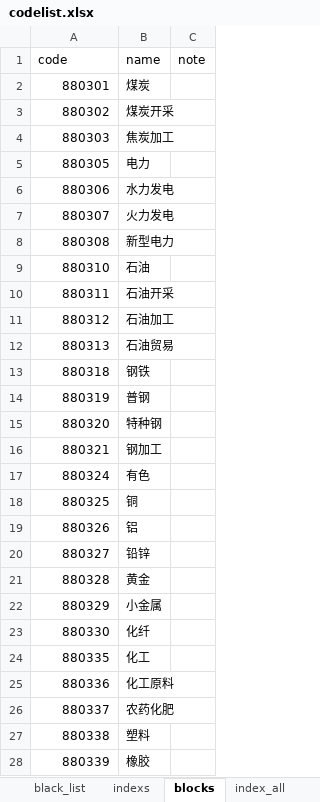
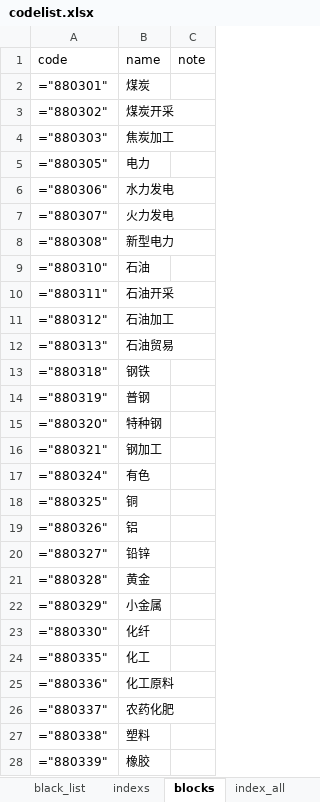
Before and after one commit to dizzy21c/easyquant, an Excel workbook: config/codelist.xlsx, sheet blocks, drawn as a sheet; only a part is shown; values as stored, in another font and other column widths than the file's, no borders; formulas are shown in place of their values; the diff covers the shown part only; the diff names each change by its address in the sheet, - before the commit and + after, or states it on an @@ line.

```diff
--- a/config/codelist.xlsx (sheet blocks)
+++ b/config/codelist.xlsx (sheet blocks)
-A2 (code): 880301
+A2 (code): ="880301"
-A3 (code): 880302
+A3 (code): ="880302"
-A4 (code): 880303
+A4 (code): ="880303"
-A5 (code): 880305
+A5 (code): ="880305"
-A6 (code): 880306
+A6 (code): ="880306"
-A7 (code): 880307
+A7 (code): ="880307"
-A8 (code): 880308
+A8 (code): ="880308"
-A9 (code): 880310
+A9 (code): ="880310"
-A10 (code): 880311
+A10 (code): ="880311"
-A11 (code): 880312
+A11 (code): ="880312"
-A12 (code): 880313
+A12 (code): ="880313"
-A13 (code): 880318
+A13 (code): ="880318"
-A14 (code): 880319
+A14 (code): ="880319"
-A15 (code): 880320
+A15 (code): ="880320"
-A16 (code): 880321
+A16 (code): ="880321"
-A17 (code): 880324
+A17 (code): ="880324"
-A18 (code): 880325
+A18 (code): ="880325"
-A19 (code): 880326
+A19 (code): ="880326"
-A20 (code): 880327
+A20 (code): ="880327"
-A21 (code): 880328
+A21 (code): ="880328"
-A22 (code): 880329
+A22 (code): ="880329"
-A23 (code): 880330
+A23 (code): ="880330"
-A24 (code): 880335
+A24 (code): ="880335"
-A25 (code): 880336
+A25 (code): ="880336"
-A26 (code): 880337
+A26 (code): ="880337"
-A27 (code): 880338
+A27 (code): ="880338"
-A28 (code): 880339
+A28 (code): ="880339"
```
Also changed, not shown: 445 edited cells elsewhere in this sheet, 21 other files.
